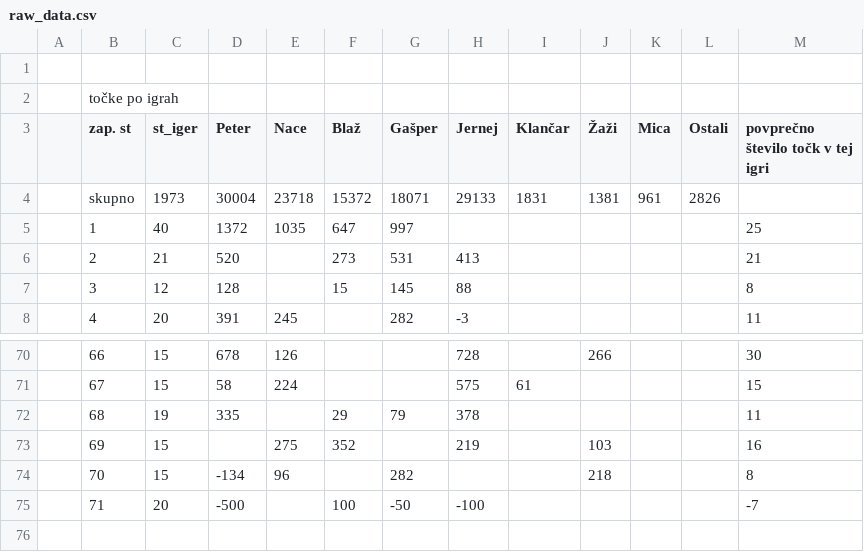
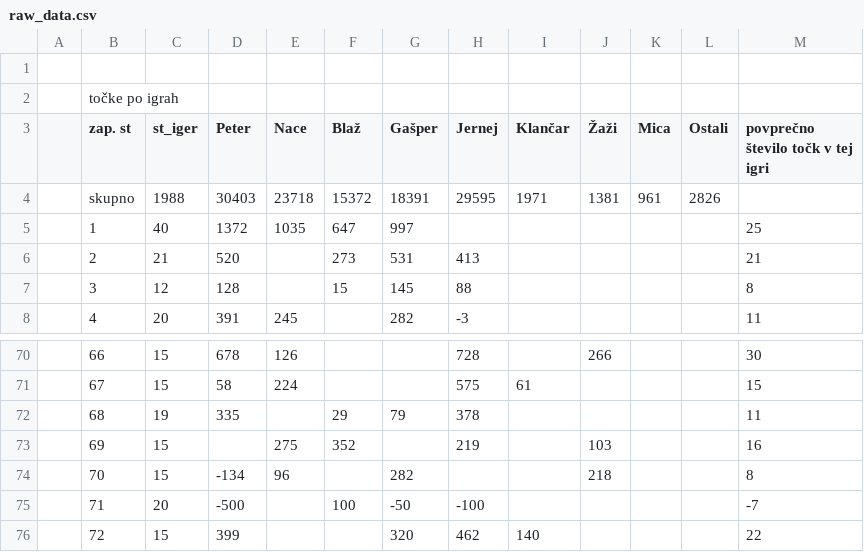
Before and after one commit to naceee/naceee.github.io, a CSV file: tarok/data/raw_data.csv, drawn as a sheet; only a part is shown, gaps mark what is left out.

```diff
--- a/tarok/data/raw_data.csv
+++ b/tarok/data/raw_data.csv
@@ -3,3 +3,3 @@
 ,zap. st,st_iger,Peter,Nace,Blaž,Gašper,Jernej,Klančar,Žaži,Mica,Ostali,povprečno število točk v tej igri
-,skupno,1973,30004,23718,15372,18071,29133,1831,1381,961,2826,
+,skupno,1988,30403,23718,15372,18391,29595,1971,1381,961,2826,
 ,1,40,1372,1035,647,997,,,,,,25
@@ -75 +75,2 @@
 ,71,20,-500,,100,-50,-100,,,,,-7
+,72,15,399,,,320,462,140,,,,22
```
Also changed, not shown: tarok/data/game_by_game_data.csv, tarok/data/wins_by_game.csv, 6 other files.
